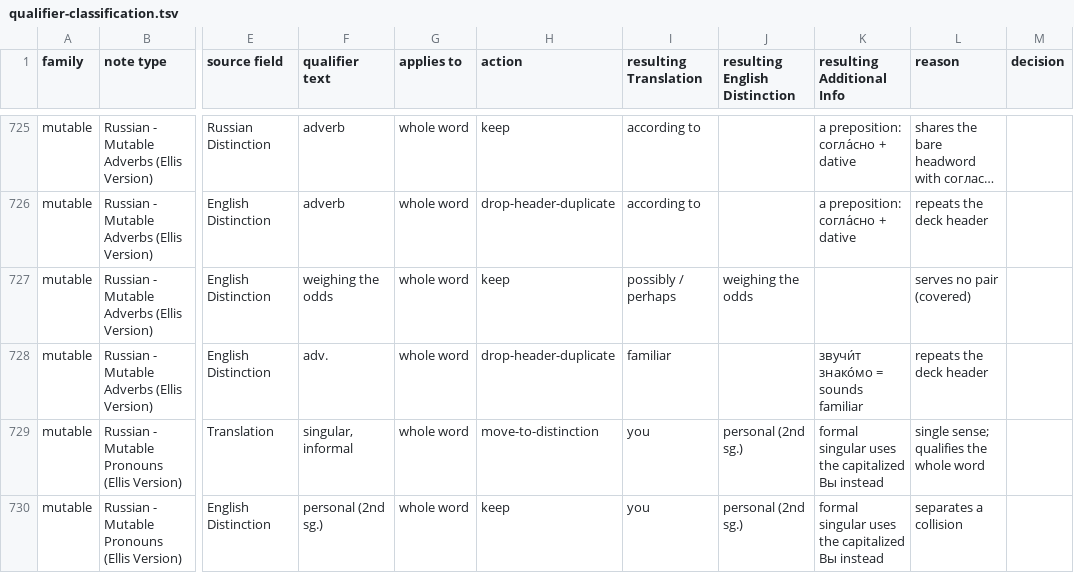
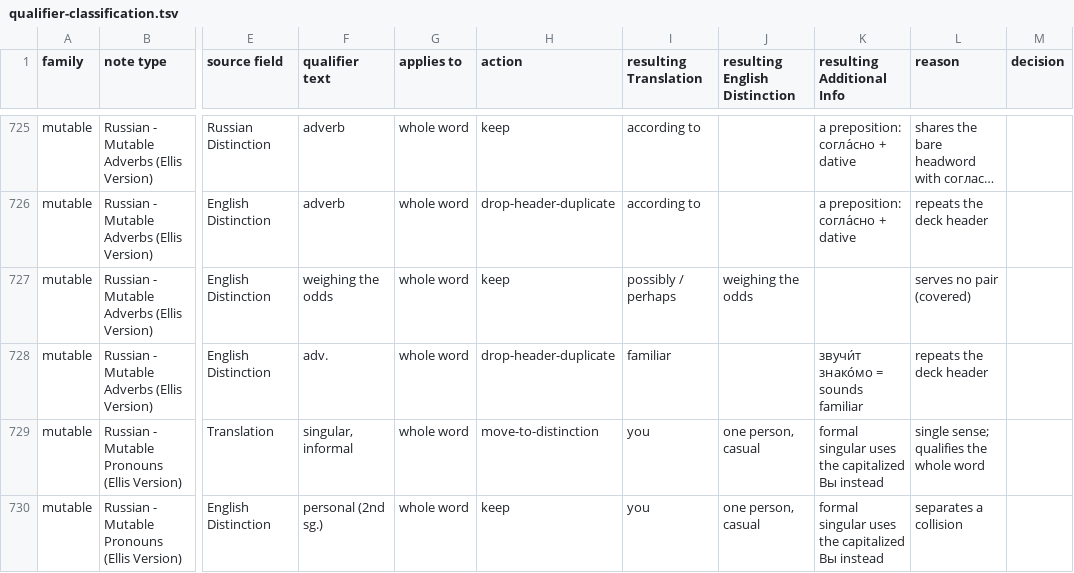
Before and after one commit to icarus612/daedalus-mono, a TSV file: libs/python/anki-tools/anki_tools/data/russian-vocabulary/qualifier-classification.tsv, drawn as a sheet; only a part is shown, gaps mark what is left out; long unchanged cells end in …; the diff covers the shown part only; the diff names each change by its address in the sheet, - before the commit and + after, or states it on an @@ line.

```diff
--- a/libs/python/anki-tools/anki_tools/data/russian-vocabulary/qualifier-classification.tsv
+++ b/libs/python/anki-tools/anki_tools/data/russian-vocabulary/qualifier-classification.tsv
-J729:J730 (resulting English Distinction): personal (2nd sg.)
+J729:J730 (resulting English Distinction): one person, casual
```
Also changed, not shown: 36 edited cells elsewhere in this file, libs/python/anki-tools/anki_tools/data/russian-vocabulary/similarity-groups.tsv, 8 other files.
